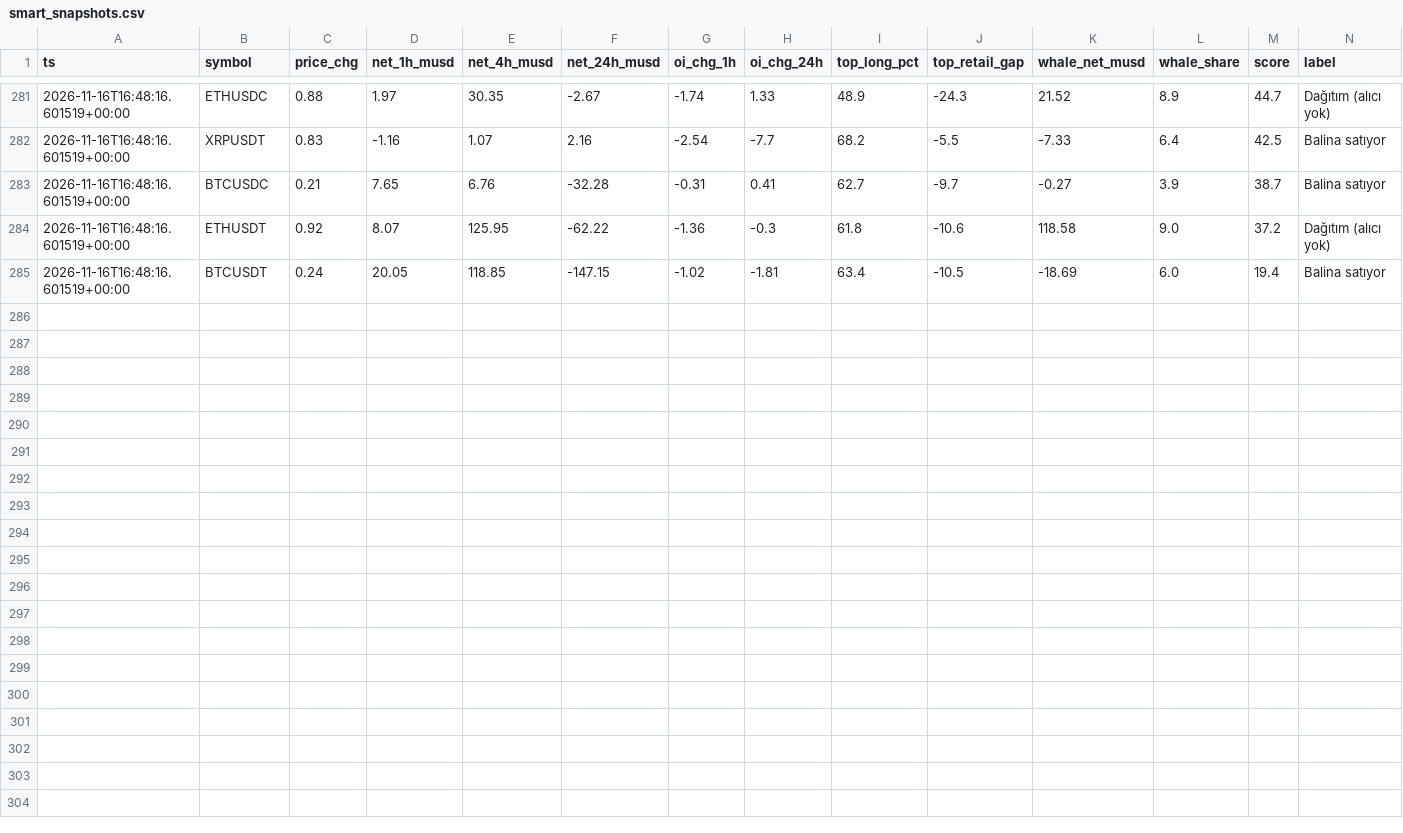
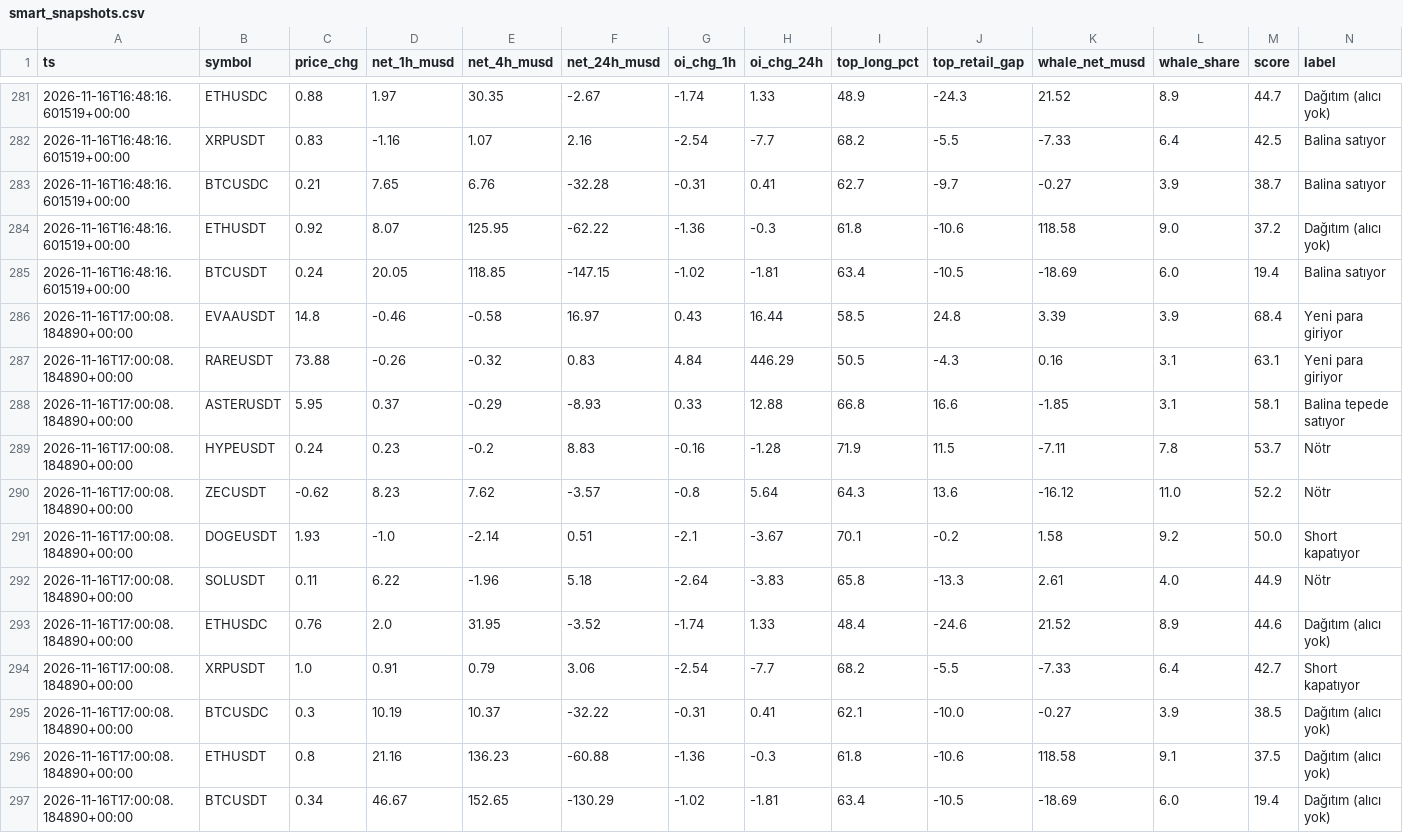
Before and after one commit to zoro34/funding-carry, a CSV file: data/smart_snapshots.csv, drawn as a sheet; only a part is shown, gaps mark what is left out; the diff names each change by its address in the sheet, - before the commit and + after, or states it on an @@ line.

```diff
--- a/data/smart_snapshots.csv
+++ b/data/smart_snapshots.csv
+row 286: 2026-11-16T17:00:08.184890+00:00 | EVAAUSDT | 14.8 | -0.46 | -0.58 | 16.97 | 0.43 | 16.44 | 58.5 | 24.8 | 3.39 | 3.9 | 68.4 | Yeni para giriyor
+row 287: 2026-11-16T17:00:08.184890+00:00 | RAREUSDT | 73.88 | -0.26 | -0.32 | 0.83 | 4.84 | 446.29 | 50.5 | -4.3 | 0.16 | 3.1 | 63.1 | Yeni para giriyor
+row 288: 2026-11-16T17:00:08.184890+00:00 | ASTERUSDT | 5.95 | 0.37 | -0.29 | -8.93 | 0.33 | 12.88 | 66.8 | 16.6 | -1.85 | 3.1 | 58.1 | Balina tepede satıyor
+row 289: 2026-11-16T17:00:08.184890+00:00 | HYPEUSDT | 0.24 | 0.23 | -0.2 | 8.83 | -0.16 | -1.28 | 71.9 | 11.5 | -7.11 | 7.8 | 53.7 | Nötr
+row 290: 2026-11-16T17:00:08.184890+00:00 | ZECUSDT | -0.62 | 8.23 | 7.62 | -3.57 | -0.8 | 5.64 | 64.3 | 13.6 | -16.12 | 11.0 | 52.2 | Nötr
+row 291: 2026-11-16T17:00:08.184890+00:00 | DOGEUSDT | 1.93 | -1.0 | -2.14 | 0.51 | -2.1 | -3.67 | 70.1 | -0.2 | 1.58 | 9.2 | 50.0 | Short kapatıyor
+row 292: 2026-11-16T17:00:08.184890+00:00 | SOLUSDT | 0.11 | 6.22 | -1.96 | 5.18 | -2.64 | -3.83 | 65.8 | -13.3 | 2.61 | 4.0 | 44.9 | Nötr
+row 293: 2026-11-16T17:00:08.184890+00:00 | ETHUSDC | 0.76 | 2.0 | 31.95 | -3.52 | -1.74 | 1.33 | 48.4 | -24.6 | 21.52 | 8.9 | 44.6 | Dağıtım (alıcı yok)
+row 294: 2026-11-16T17:00:08.184890+00:00 | XRPUSDT | 1.0 | 0.91 | 0.79 | 3.06 | -2.54 | -7.7 | 68.2 | -5.5 | -7.33 | 6.4 | 42.7 | Short kapatıyor
+row 295: 2026-11-16T17:00:08.184890+00:00 | BTCUSDC | 0.3 | 10.19 | 10.37 | -32.22 | -0.31 | 0.41 | 62.1 | -10.0 | -0.27 | 3.9 | 38.5 | Dağıtım (alıcı yok)
+row 296: 2026-11-16T17:00:08.184890+00:00 | ETHUSDT | 0.8 | 21.16 | 136.23 | -60.88 | -1.36 | -0.3 | 61.8 | -10.6 | 118.58 | 9.1 | 37.5 | Dağıtım (alıcı yok)
+row 297: 2026-11-16T17:00:08.184890+00:00 | BTCUSDT | 0.34 | 46.67 | 152.65 | -130.29 | -1.02 | -1.81 | 63.4 | -10.5 | -18.69 | 6.0 | 19.4 | Dağıtım (alıcı yok)
```
Also changed, not shown: data/alerts.csv, 12 other files.
